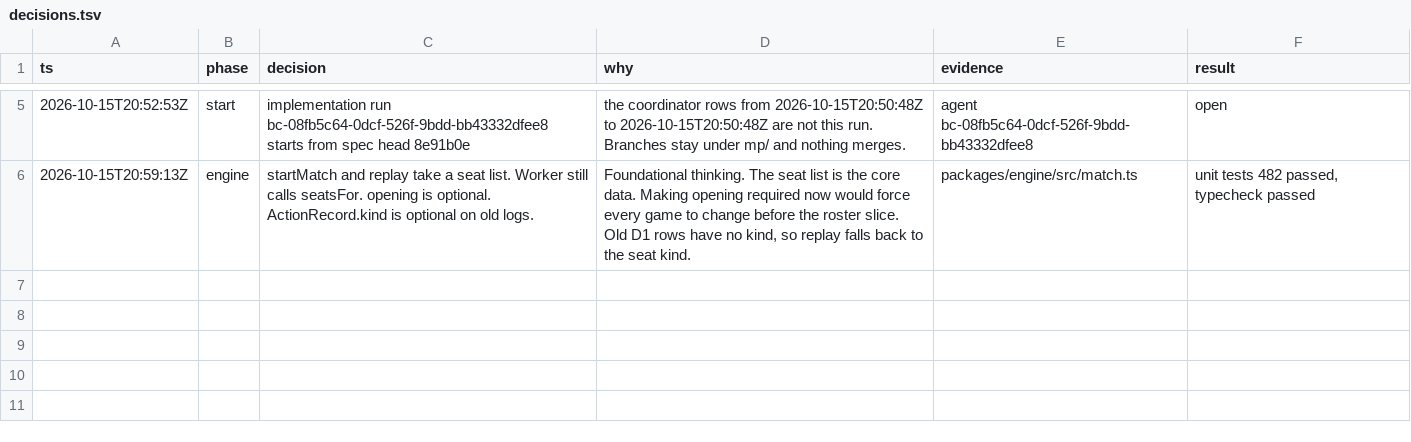
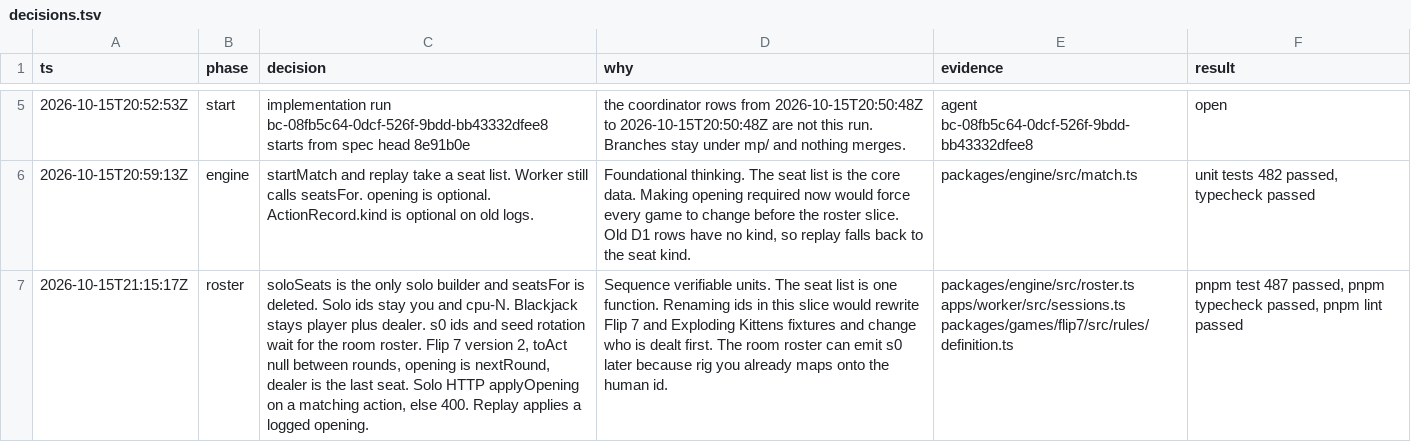
Before and after one commit to gertzgal/neon-cards, a TSV file: docs/multiplayer/decisions.tsv, drawn as a sheet; only a part is shown, gaps mark what is left out; the diff names each change by its address in the sheet, - before the commit and + after, or states it on an @@ line.

```diff
--- a/docs/multiplayer/decisions.tsv
+++ b/docs/multiplayer/decisions.tsv
+row 7: 2026-10-15T21:15:17Z | roster | soloSeats is the only solo builder and seatsFor is deleted. Solo ids stay you and cpu-N. Blackjack stays player plus dealer. s0 ids and seed rotation wait for the room roster. Flip 7 version 2, toAct null between rounds, opening is nextRound, dealer is the last seat. Solo HTTP applyOpening on a matching action, else 400. Replay applies a logged opening. | Sequence verifiable units. The seat list is one function. Renaming ids in this slice would rewrite Flip 7 and Exploding Kittens fixtures and change who is dealt first. The room roster can emit s0 later because rig you already maps onto the human id. | packages/engine/src/roster.ts apps/worker/src/sessions.ts packages/games/flip7/src/rules/definition.ts | pnpm test 487 passed, pnpm typecheck passed, pnpm lint passed
```
Also changed, not shown: 37 other files.
